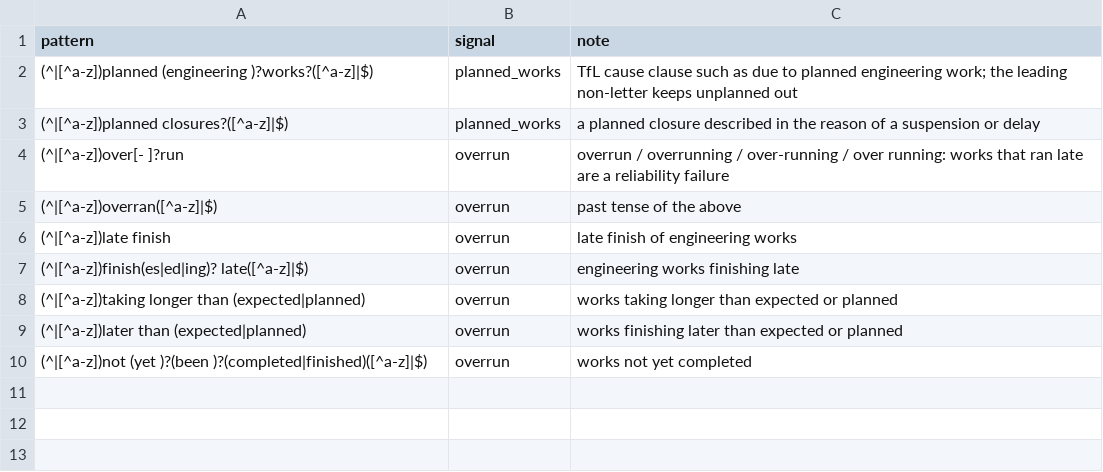
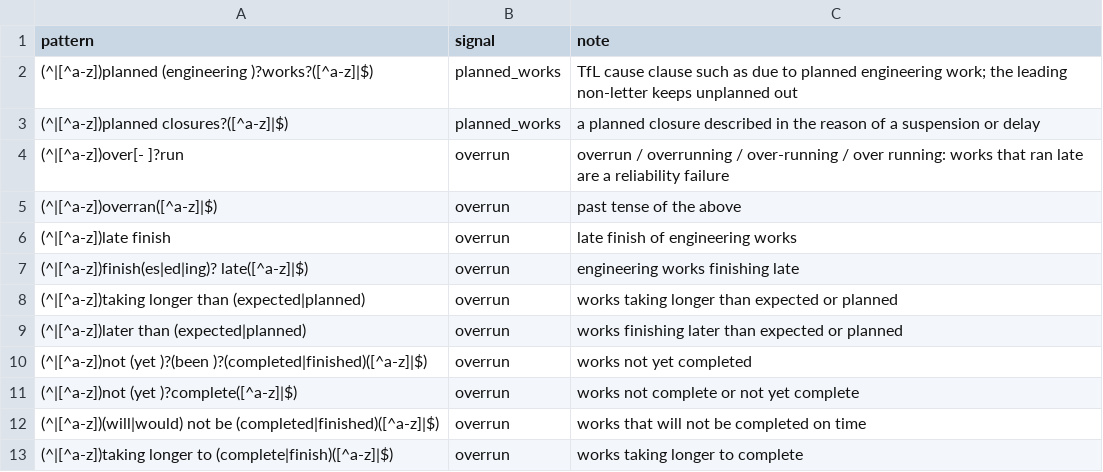
Before and after one commit to KarshVashi/mind-the-data, a CSV file: transform/seeds/planned_works_reasons.csv, drawn as a sheet; the diff names each change by its address in the sheet, - before the commit and + after, or states it on an @@ line.

Commit message:
feat(seeds): match more overrun wordings in planned works reasons
Adds "not complete", "will not be completed" and "taking longer to
complete". A missed overrun would weigh failed works at 0 (D69), so the
list stays generous.

```diff
--- a/transform/seeds/planned_works_reasons.csv
+++ b/transform/seeds/planned_works_reasons.csv
+row 11: (^|[^a-z])not (yet )?complete([^a-z]|$) | overrun | works not complete or not yet complete
+row 12: (^|[^a-z])(will|would) not be (completed|finished)([^a-z]|$) | overrun | works that will not be completed on time
+row 13: (^|[^a-z])taking longer to (complete|finish)([^a-z]|$) | overrun | works taking longer to complete
```
Also changed, not shown: 4 other files.
